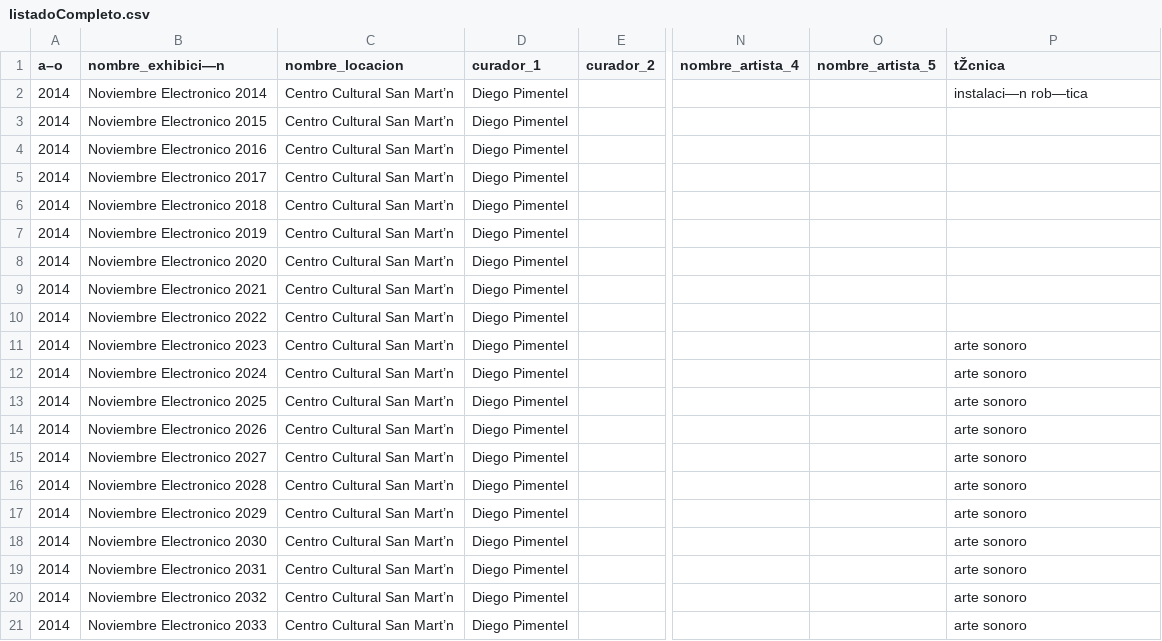
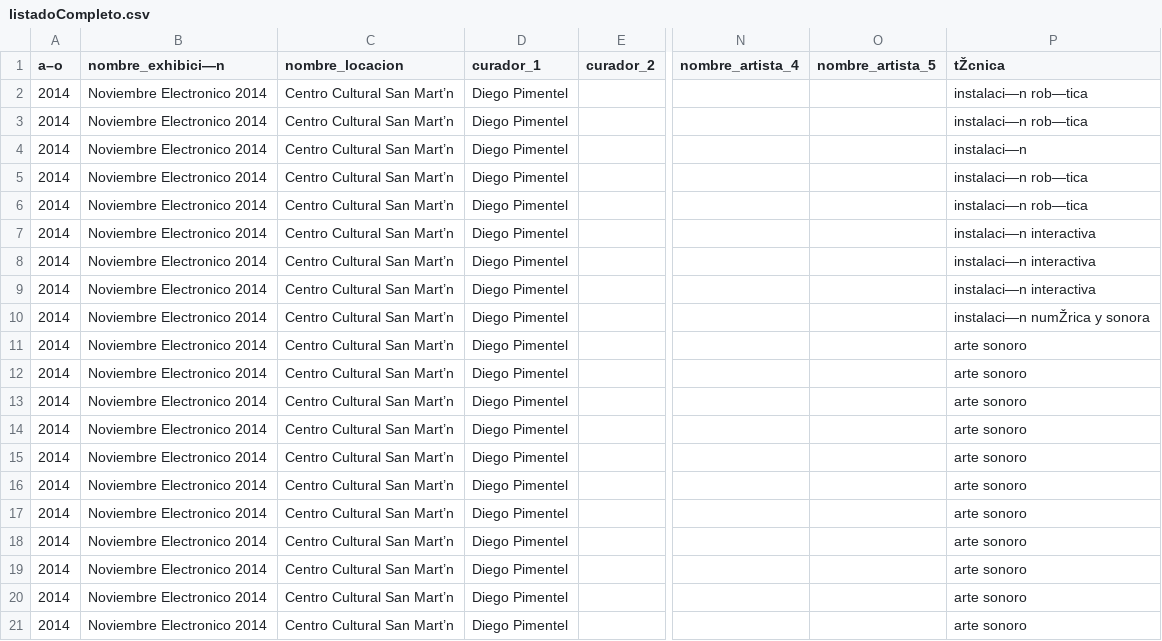
Before and after one commit to cristianReynaga/Dataset-Arte-Electronico-Argentino, a CSV file: listadoCompleto.csv, drawn as a sheet; only a part is shown, gaps mark what is left out; the diff names each change by its address in the sheet, - before the commit and + after, or states it on an @@ line.

Commit message:
corrijo nombre muestra

```diff
--- a/listadoCompleto.csv
+++ b/listadoCompleto.csv
-B3 (nombre_exhibici—n): Noviembre Electronico 2015
+B3 (nombre_exhibici—n): Noviembre Electronico 2014
-P3 (tŽcnica): (empty)
+P3 (tŽcnica): instalaci—n rob—tica
-B4 (nombre_exhibici—n): Noviembre Electronico 2016
+B4 (nombre_exhibici—n): Noviembre Electronico 2014
-P4 (tŽcnica): (empty)
+P4 (tŽcnica): instalaci—n
-B5 (nombre_exhibici—n): Noviembre Electronico 2017
+B5 (nombre_exhibici—n): Noviembre Electronico 2014
-P5:P6 (tŽcnica): (empty)
+P5:P6 (tŽcnica): instalaci—n rob—tica
-B6 (nombre_exhibici—n): Noviembre Electronico 2018
+B6 (nombre_exhibici—n): Noviembre Electronico 2014
-B7 (nombre_exhibici—n): Noviembre Electronico 2019
+B7 (nombre_exhibici—n): Noviembre Electronico 2014
-P7:P9 (tŽcnica): (empty)
+P7:P9 (tŽcnica): instalaci—n interactiva
-B8 (nombre_exhibici—n): Noviembre Electronico 2020
+B8 (nombre_exhibici—n): Noviembre Electronico 2014
-B9 (nombre_exhibici—n): Noviembre Electronico 2021
+B9 (nombre_exhibici—n): Noviembre Electronico 2014
-B10 (nombre_exhibici—n): Noviembre Electronico 2022
+B10 (nombre_exhibici—n): Noviembre Electronico 2014
-P10 (tŽcnica): (empty)
+P10 (tŽcnica): instalaci—n numŽrica y sonora
-B11 (nombre_exhibici—n): Noviembre Electronico 2023
+B11 (nombre_exhibici—n): Noviembre Electronico 2014
-B12 (nombre_exhibici—n): Noviembre Electronico 2024
+B12 (nombre_exhibici—n): Noviembre Electronico 2014
-B13 (nombre_exhibici—n): Noviembre Electronico 2025
+B13 (nombre_exhibici—n): Noviembre Electronico 2014
-B14 (nombre_exhibici—n): Noviembre Electronico 2026
+B14 (nombre_exhibici—n): Noviembre Electronico 2014
-B15 (nombre_exhibici—n): Noviembre Electronico 2027
+B15 (nombre_exhibici—n): Noviembre Electronico 2014
-B16 (nombre_exhibici—n): Noviembre Electronico 2028
+B16 (nombre_exhibici—n): Noviembre Electronico 2014
-B17 (nombre_exhibici—n): Noviembre Electronico 2029
+B17 (nombre_exhibici—n): Noviembre Electronico 2014
-B18 (nombre_exhibici—n): Noviembre Electronico 2030
+B18 (nombre_exhibici—n): Noviembre Electronico 2014
-B19 (nombre_exhibici—n): Noviembre Electronico 2031
+B19 (nombre_exhibici—n): Noviembre Electronico 2014
-B20 (nombre_exhibici—n): Noviembre Electronico 2032
+B20 (nombre_exhibici—n): Noviembre Electronico 2014
-B21 (nombre_exhibici—n): Noviembre Electronico 2033
+B21 (nombre_exhibici—n): Noviembre Electronico 2014
```
